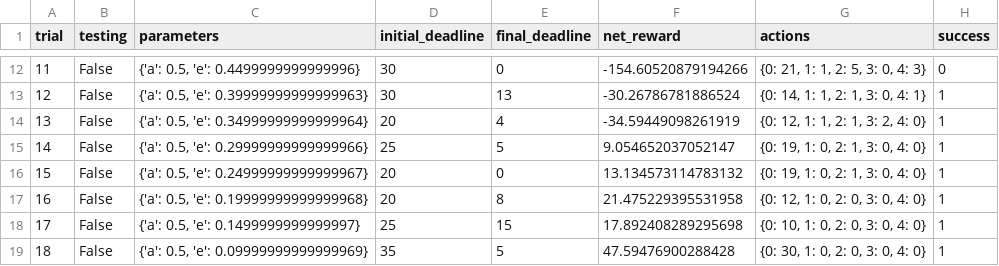
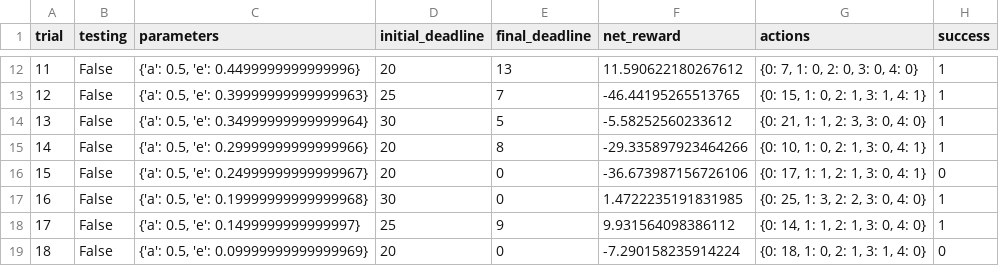
Before and after one commit to Jetafull/machine-learning, a CSV file: projects/smartcab/logs/sim_default-learning.csv, drawn as a sheet; only a part is shown, gaps mark what is left out; the diff covers the shown part only.

```diff
--- a/projects/smartcab/logs/sim_default-learning.csv
+++ b/projects/smartcab/logs/sim_default-learning.csv
@@ -12,8 +12,8 @@ trial,testing,parameters,initial_deadline,final_deadline,net_reward,actions,succ
-11,False,"{'a': 0.5, 'e': 0.4499999999999996}",30,0,-154.60520879194266,"{0: 21, 1: 1, 2: 5, 3: 0, 4: 3}",0
-12,False,"{'a': 0.5, 'e': 0.39999999999999963}",30,13,-30.26786781886524,"{0: 14, 1: 1, 2: 1, 3: 0, 4: 1}",1
-13,False,"{'a': 0.5, 'e': 0.34999999999999964}",20,4,-34.59449098261919,"{0: 12, 1: 1, 2: 1, 3: 2, 4: 0}",1
-14,False,"{'a': 0.5, 'e': 0.29999999999999966}",25,5,9.054652037052147,"{0: 19, 1: 0, 2: 1, 3: 0, 4: 0}",1
-15,False,"{'a': 0.5, 'e': 0.24999999999999967}",20,0,13.134573114783132,"{0: 19, 1: 0, 2: 1, 3: 0, 4: 0}",1
-16,False,"{'a': 0.5, 'e': 0.19999999999999968}",20,8,21.475229395531958,"{0: 12, 1: 0, 2: 0, 3: 0, 4: 0}",1
-17,False,"{'a': 0.5, 'e': 0.1499999999999997}",25,15,17.892408289295698,"{0: 10, 1: 0, 2: 0, 3: 0, 4: 0}",1
-18,False,"{'a': 0.5, 'e': 0.09999999999999969}",35,5,47.59476900288428,"{0: 30, 1: 0, 2: 0, 3: 0, 4: 0}",1
+11,False,"{'a': 0.5, 'e': 0.4499999999999996}",20,13,11.590622180267612,"{0: 7, 1: 0, 2: 0, 3: 0, 4: 0}",1
+12,False,"{'a': 0.5, 'e': 0.39999999999999963}",25,7,-46.44195265513765,"{0: 15, 1: 0, 2: 1, 3: 1, 4: 1}",1
+13,False,"{'a': 0.5, 'e': 0.34999999999999964}",30,5,-5.58252560233612,"{0: 21, 1: 1, 2: 3, 3: 0, 4: 0}",1
+14,False,"{'a': 0.5, 'e': 0.29999999999999966}",20,8,-29.335897923464266,"{0: 10, 1: 0, 2: 1, 3: 0, 4: 1}",1
+15,False,"{'a': 0.5, 'e': 0.24999999999999967}",20,0,-36.673987156726106,"{0: 17, 1: 1, 2: 1, 3: 0, 4: 1}",0
+16,False,"{'a': 0.5, 'e': 0.19999999999999968}",30,0,1.4722235191831985,"{0: 25, 1: 3, 2: 2, 3: 0, 4: 0}",1
+17,False,"{'a': 0.5, 'e': 0.1499999999999997}",25,9,9.931564098386112,"{0: 14, 1: 1, 2: 1, 3: 0, 4: 0}",1
+18,False,"{'a': 0.5, 'e': 0.09999999999999969}",20,0,-7.290158235914224,"{0: 18, 1: 0, 2: 1, 3: 1, 4: 0}",0
```
Also changed, not shown: 80 edited cells elsewhere in this file, 7 other files.
